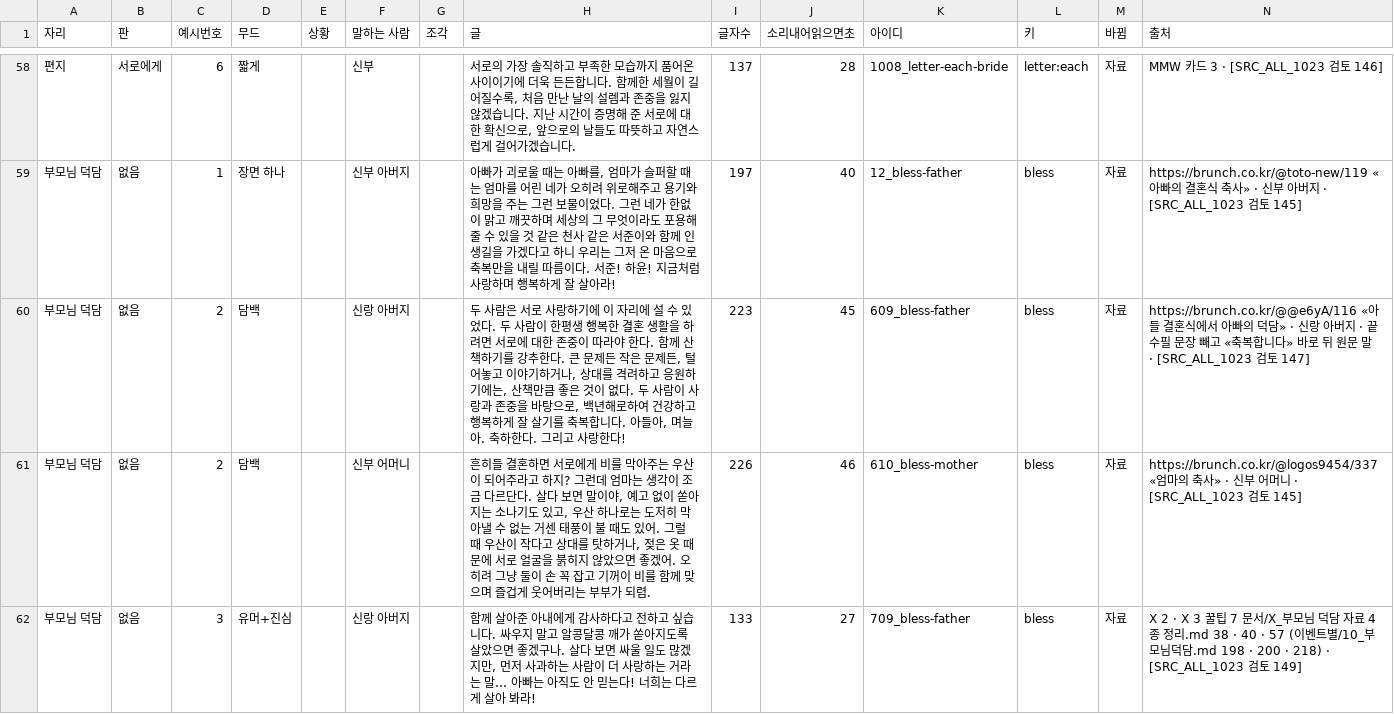
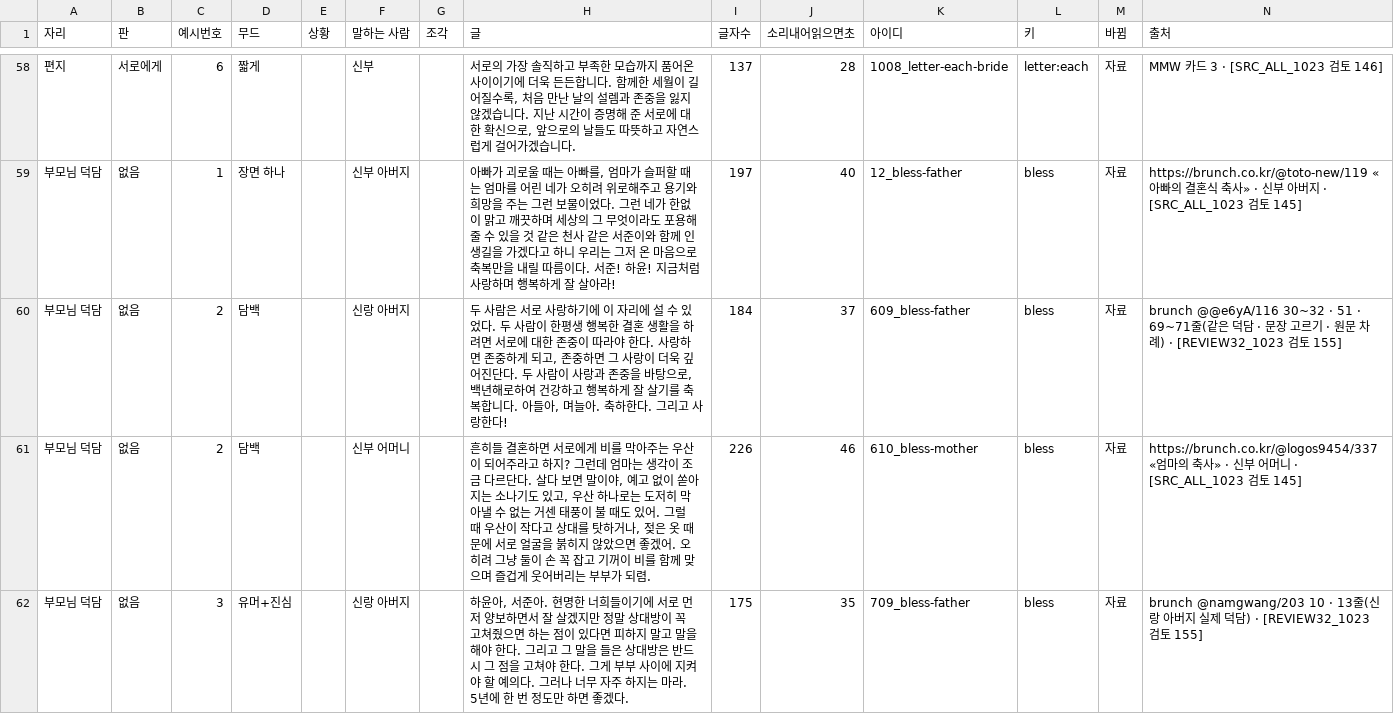
Before and after one commit to gtrddrt7706-cpu/momentedit-site, a TSV file: docs/plans/식순연구/참고예시_글예시_말하는자리_늘린판_0927.tsv, drawn as a sheet; only a part is shown, gaps mark what is left out; the diff covers the shown part only.

```diff
--- a/docs/plans/식순연구/참고예시_글예시_말하는자리_늘린판_0927.tsv
+++ b/docs/plans/식순연구/참고예시_글예시_말하는자리_늘린판_0927.tsv
@@ -59,4 +59,4 @@
 부모님 덕담	없음	1	장면 하나		신부 아버지		아빠가 괴로울 때는 아빠를, 엄마가 슬퍼할 때는 엄마를 어린 네가 오히려 위로해주고 용기와 희망을 주는 그런 보물이었다. 그런 네가 한없이 맑고 깨끗하며 세상의 그 무엇이라도 포용해줄 수 있을 것 같은 천사 같은 서준이와 함께 인생길을 가겠다고 하니 우리는 그저 온 마음으로 축복만을 내릴 따름이다. 서준! 하윤! 지금처럼 사랑하며 행복하게 잘 살아라!	197	40	12_bless-father	bless	자료	https://brunch.co.kr/@toto-new/119 «아빠의 결혼식 축사» · 신부 아버지 · [SRC_ALL_1023 검토 145]
-부모님 덕담	없음	2	담백		신랑 아버지		두 사람은 서로 사랑하기에 이 자리에 설 수 있었다. 두 사람이 한평생 행복한 결혼 생활을 하려면 서로에 대한 존중이 따라야 한다. 함께 산책하기를 강추한다. 큰 문제든 작은 문제든, 털어놓고 이야기하거나, 상대를 격려하고 응원하기에는, 산책만큼 좋은 것이 없다. 두 사람이 사랑과 존중을 바탕으로, 백년해로하여 건강하고 행복하게 잘 살기를 축복합니다. 아들아, 며늘아. 축하한다. 그리고 사랑한다!	223	45	609_bless-father	bless	자료	https://brunch.co.kr/@@e6yA/116 «아들 결혼식에서 아빠의 덕담» · 신랑 아버지 · 끝 수필 문장 빼고 «축복합니다» 바로 뒤 원문 말 · [SRC_ALL_1023 검토 147]
+부모님 덕담	없음	2	담백		신랑 아버지		두 사람은 서로 사랑하기에 이 자리에 설 수 있었다. 두 사람이 한평생 행복한 결혼 생활을 하려면 서로에 대한 존중이 따라야 한다. 사랑하면 존중하게 되고, 존중하면 그 사랑이 더욱 깊어진단다. 두 사람이 사랑과 존중을 바탕으로, 백년해로하여 건강하고 행복하게 잘 살기를 축복합니다. 아들아, 며늘아. 축하한다. 그리고 사랑한다!	184	37	609_bless-father	bless	자료	brunch @@e6yA/116 30~32 · 51 · 69~71줄(같은 덕담 · 문장 고르기 · 원문 차례) · [REVIEW32_1023 검토 155]
 부모님 덕담	없음	2	담백		신부 어머니		흔히들 결혼하면 서로에게 비를 막아주는 우산이 되어주라고 하지? 그런데 엄마는 생각이 조금 다르단다. 살다 보면 말이야, 예고 없이 쏟아지는 소나기도 있고, 우산 하나로는 도저히 막아낼 수 없는 거센 태풍이 불 때도 있어. 그럴 때 우산이 작다고 상대를 탓하거나, 젖은 옷 때문에 서로 얼굴을 붉히지 않았으면 좋겠어. 오히려 그냥 둘이 손 꼭 잡고 기꺼이 비를 함께 맞으며 즐겁게 웃어버리는 부부가 되렴.	226	46	610_bless-mother	bless	자료	https://brunch.co.kr/@logos9454/337 «엄마의 축사» · 신부 어머니 · [SRC_ALL_1023 검토 145]
-부모님 덕담	없음	3	유머+진심		신랑 아버지		함께 살아준 아내에게 감사하다고 전하고 싶습니다. 싸우지 말고 알콩달콩 깨가 쏟아지도록 살았으면 좋겠구나. 살다 보면 싸울 일도 많겠지만, 먼저 사과하는 사람이 더 사랑하는 거라는 말… 아빠는 아직도 안 믿는다! 너희는 다르게 살아 봐라!	133	27	709_bless-father	bless	자료	X 2 · X 3 꿀팁 7 문서/X_부모님 덕담 자료 4종 정리.md 38 · 40 · 57 (이벤트별/10_부모님덕담.md 198 · 200 · 218) · [SRC_ALL_1023 검토 149]
+부모님 덕담	없음	3	유머+진심		신랑 아버지		하윤아, 서준아. 현명한 너희들이기에 서로 먼저 양보하면서 잘 살겠지만 정말 상대방이 꼭 고쳐줬으면 하는 점이 있다면 피하지 말고 말을 해야 한다. 그리고 그 말을 들은 상대방은 반드시 그 점을 고쳐야 한다. 그게 부부 사이에 지켜야 할 예의다. 그러나 너무 자주 하지는 마라. 5년에 한 번 정도만 하면 좋겠다.	175	35	709_bless-father	bless	자료	brunch @namgwang/203 10 · 13줄(신랑 아버지 실제 덕담) · [REVIEW32_1023 검토 155]
```
Also changed, not shown: 2 moved rows and 50 edited cells elsewhere in this file, 5 other files.
